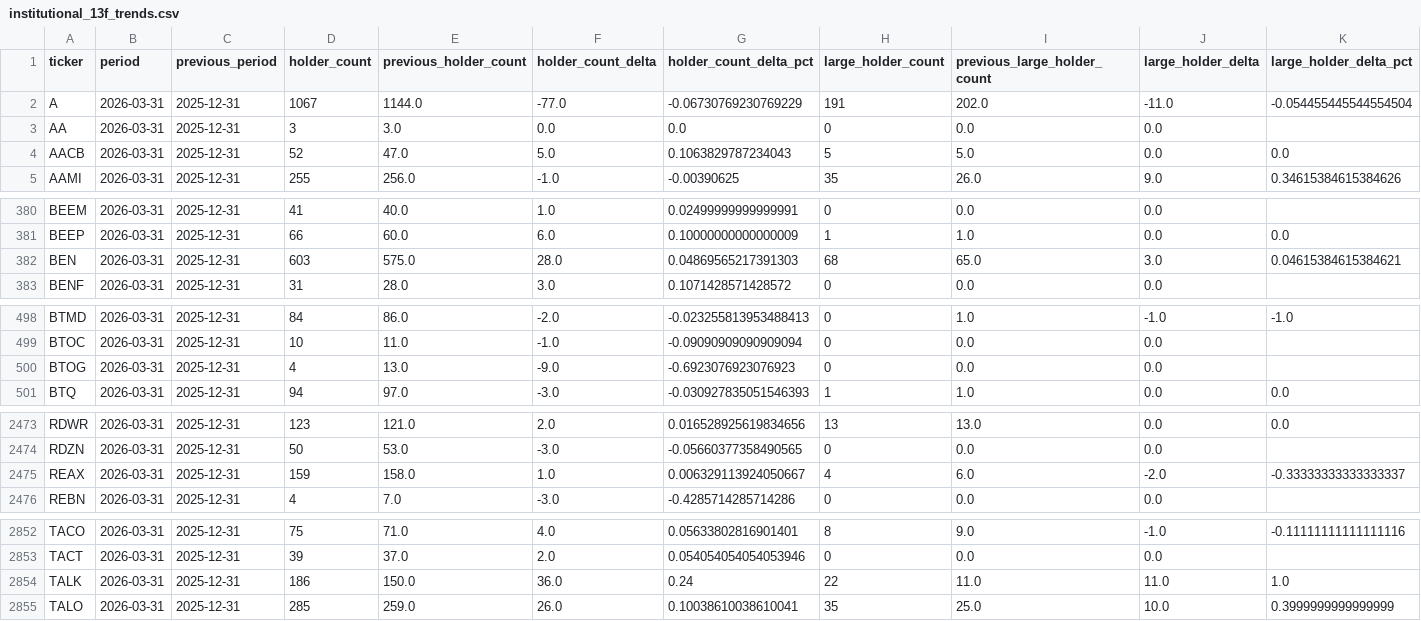
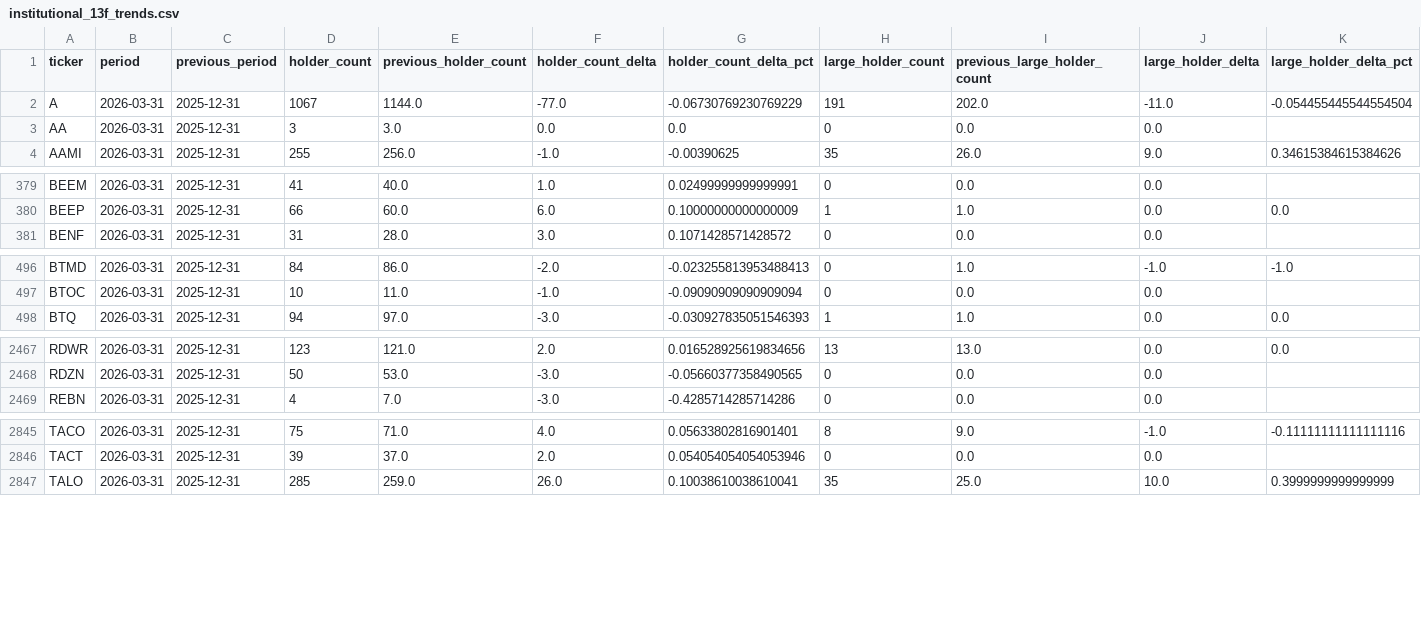
Before and after one commit to Druckkette/boerse-dashboard, a CSV file: output/institutional_13f_trends.csv, drawn as a sheet; only a part is shown, gaps mark what is left out; rows hold the shown columns only; the diff covers the shown part only; the diff names each change by its address in the sheet, - before the commit and + after, or states it on an @@ line.

```diff
--- a/output/institutional_13f_trends.csv
+++ b/output/institutional_13f_trends.csv
-row 4: AACB | 2026-03-31 | 2025-12-31 | 52 | 47.0 | 5.0 | 0.1063829787234043 | 5 | 5.0 | 0.0 | 0.0
-row 382: BEN | 2026-03-31 | 2025-12-31 | 603 | 575.0 | 28.0 | 0.04869565217391303 | 68 | 65.0 | 3.0 | 0.04615384615384621
-row 500: BTOG | 2026-03-31 | 2025-12-31 | 4 | 13.0 | -9.0 | -0.6923076923076923 | 0 | 0.0 | 0.0
-row 2475: REAX | 2026-03-31 | 2025-12-31 | 159 | 158.0 | 1.0 | 0.006329113924050667 | 4 | 6.0 | -2.0 | -0.33333333333333337
-row 2854: TALK | 2026-03-31 | 2025-12-31 | 186 | 150.0 | 36.0 | 0.24 | 22 | 11.0 | 11.0 | 1.0
```
Also changed, not shown: 5 removed rows elsewhere in this file, output/sec13f_cusip_ticker_map.csv, 2 other files.
